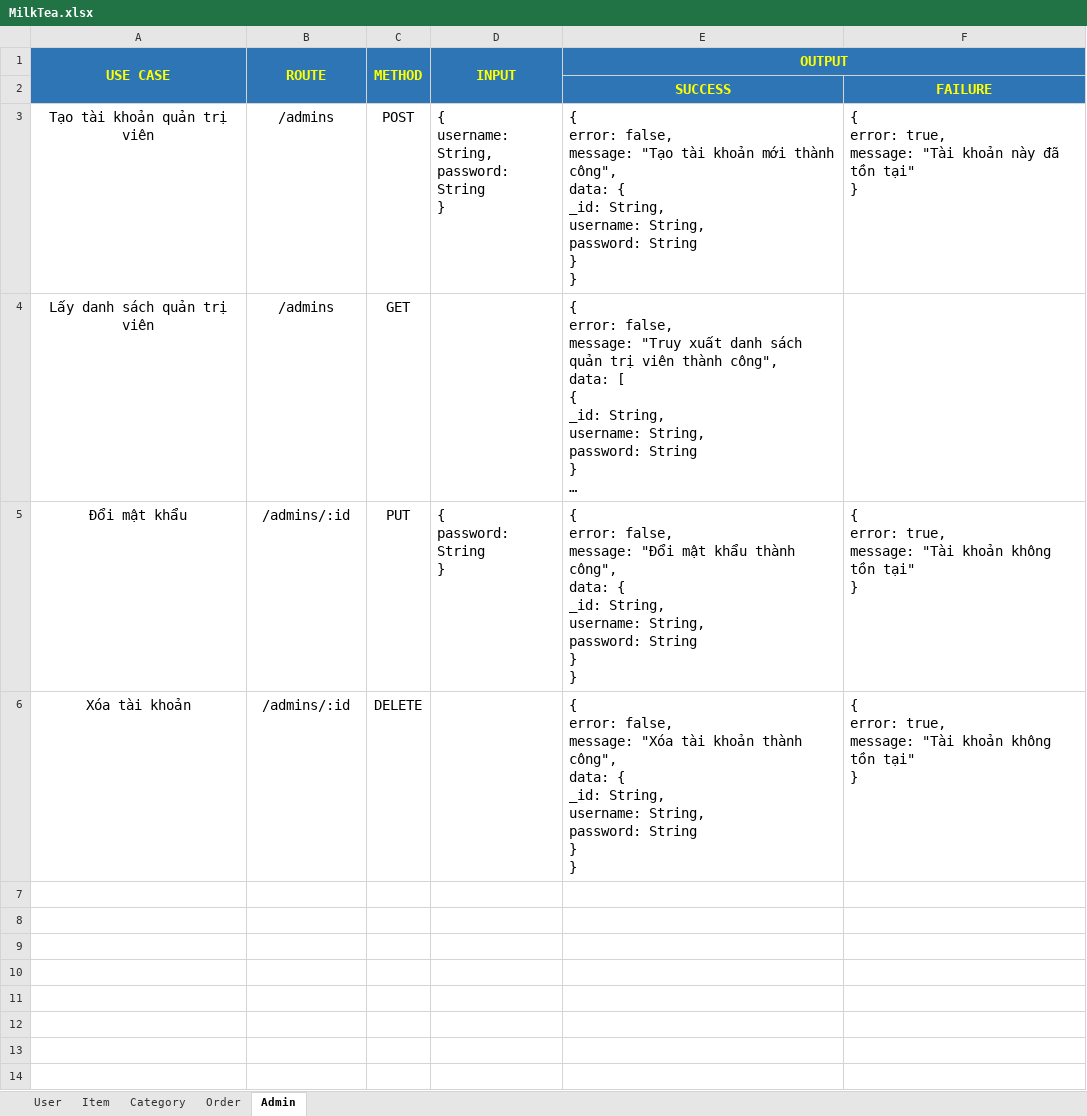
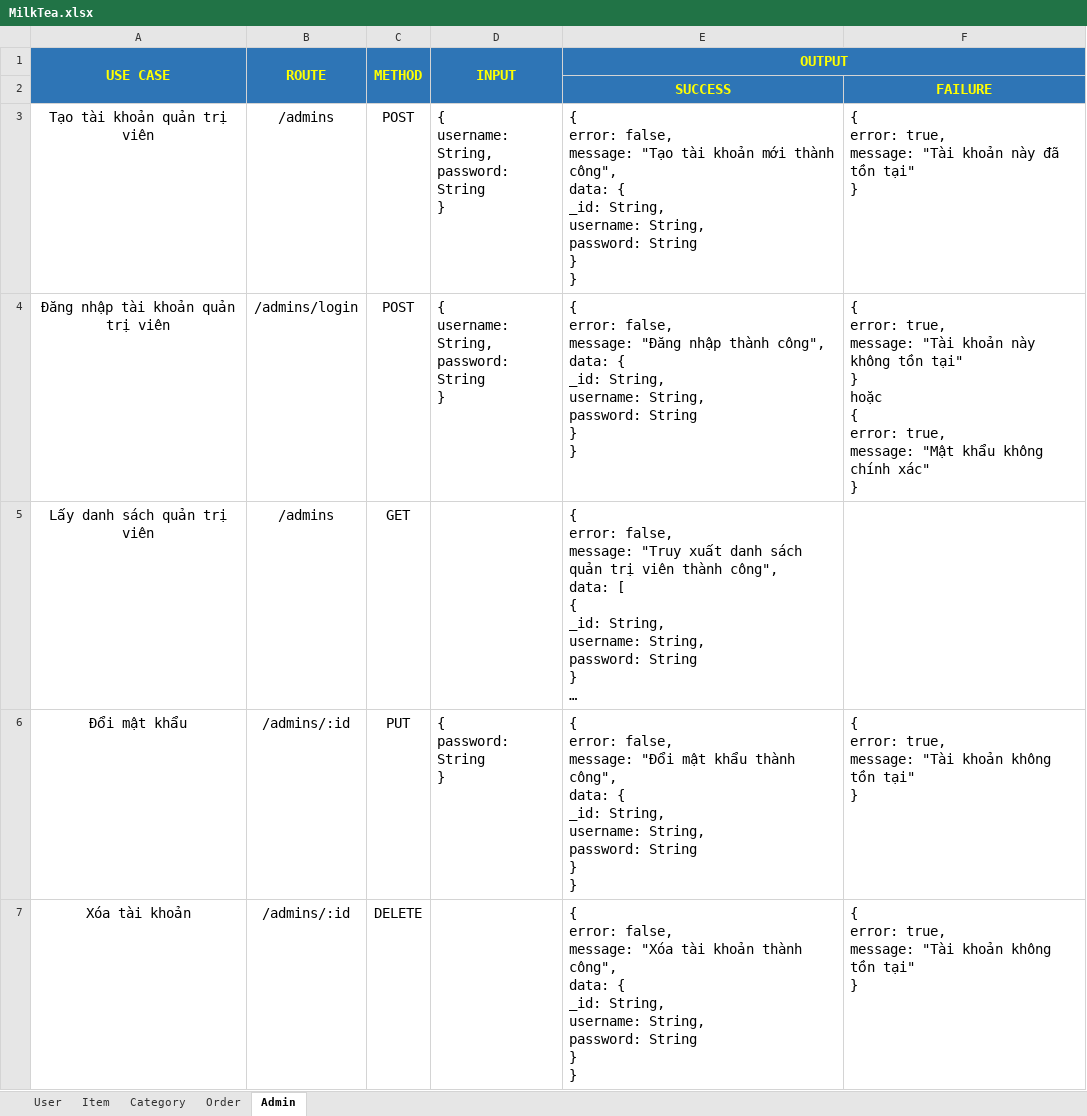
Before and after one commit to pirupiro/MilkTea, an Excel workbook: MilkTea.xlsx, sheet Admin, drawn as a sheet; long unchanged cells end in …; values as stored, in another font and other column widths than the file's, no borders; ↵ is a line break in a cell; the diff names each change by its address in the sheet, - before the commit and + after, or states it on an @@ line.

Commit message:
Add search bar to navigation header, add admin login

```diff
--- a/MilkTea.xlsx (sheet Admin)
+++ b/MilkTea.xlsx (sheet Admin)
+row 4: Đăng nhập tài khoản quản trị viên | /admins/login | POST | { ↵ username: String, ↵ password: String ↵ } | { ↵ error: false, ↵ message: "Đăng nhập thành công", ↵ data: { ↵ _id: String, ↵ username: String, ↵ password: String ↵ } ↵ } | { ↵ error: true, ↵ message: "Tài khoản này không tồn tại" ↵ } ↵ hoặc ↵ { ↵ error: true, ↵ message: "Mật khẩu không chính xác" ↵ }
```
Also changed, not shown: 6 other files.
